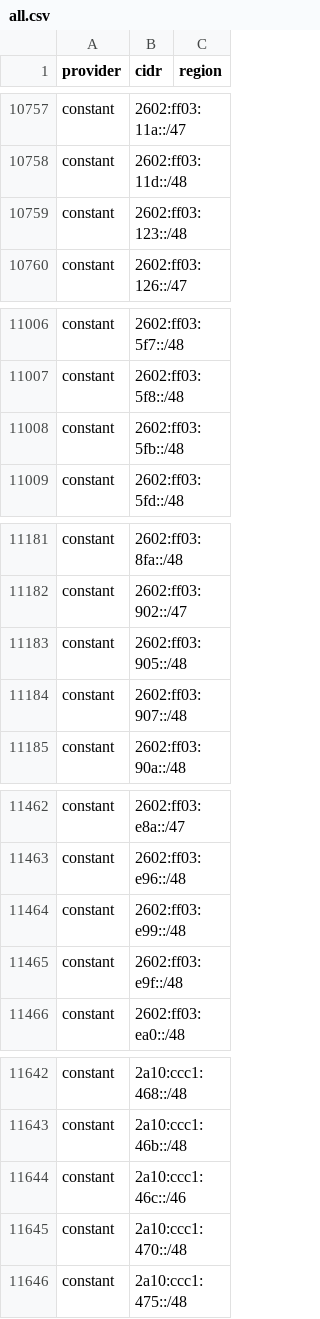
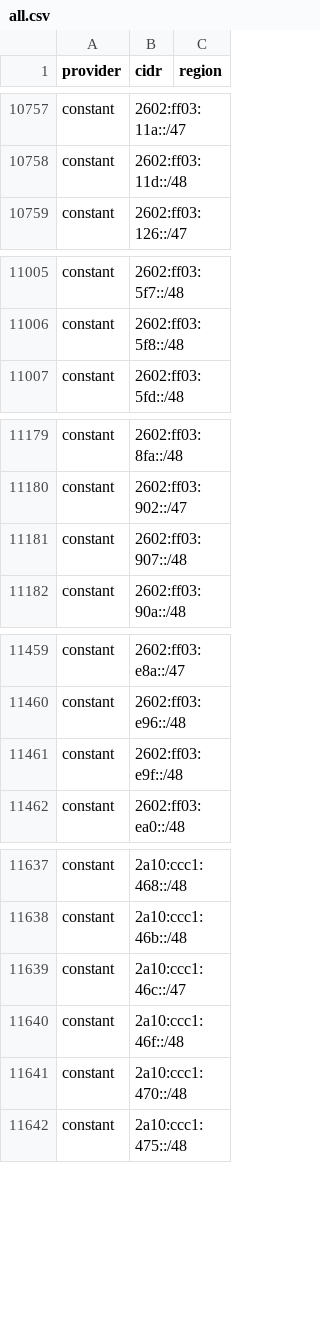
Before and after one commit to 123jjck/cdn-ip-ranges, a CSV file: all/all.csv, drawn as a sheet; only a part is shown, gaps mark what is left out; the diff covers the shown part only.

```diff
--- a/all/all.csv
+++ b/all/all.csv
@@ -10758,3 +10758,2 @@ constant,2602:ff03:11a::/47,
 constant,2602:ff03:11d::/48,
-constant,2602:ff03:123::/48,
 constant,2602:ff03:126::/47,
@@ -11007,3 +11006,2 @@ constant,2602:ff03:5f7::/48,
 constant,2602:ff03:5f8::/48,
-constant,2602:ff03:5fb::/48,
 constant,2602:ff03:5fd::/48,
@@ -11182,3 +11180,2 @@ constant,2602:ff03:8fa::/48,
 constant,2602:ff03:902::/47,
-constant,2602:ff03:905::/48,
 constant,2602:ff03:907::/48,
@@ -11463,3 +11460,2 @@ constant,2602:ff03:e8a::/47,
 constant,2602:ff03:e96::/48,
-constant,2602:ff03:e99::/48,
 constant,2602:ff03:e9f::/48,
@@ -11643,3 +11638,4 @@ constant,2a10:ccc1:468::/48,
 constant,2a10:ccc1:46b::/48,
-constant,2a10:ccc1:46c::/46,
+constant,2a10:ccc1:46c::/47,
+constant,2a10:ccc1:46f::/48,
 constant,2a10:ccc1:470::/48,
```
Also changed, not shown: 1 removed row and 3 edited cells elsewhere in this file, 9 other files.
